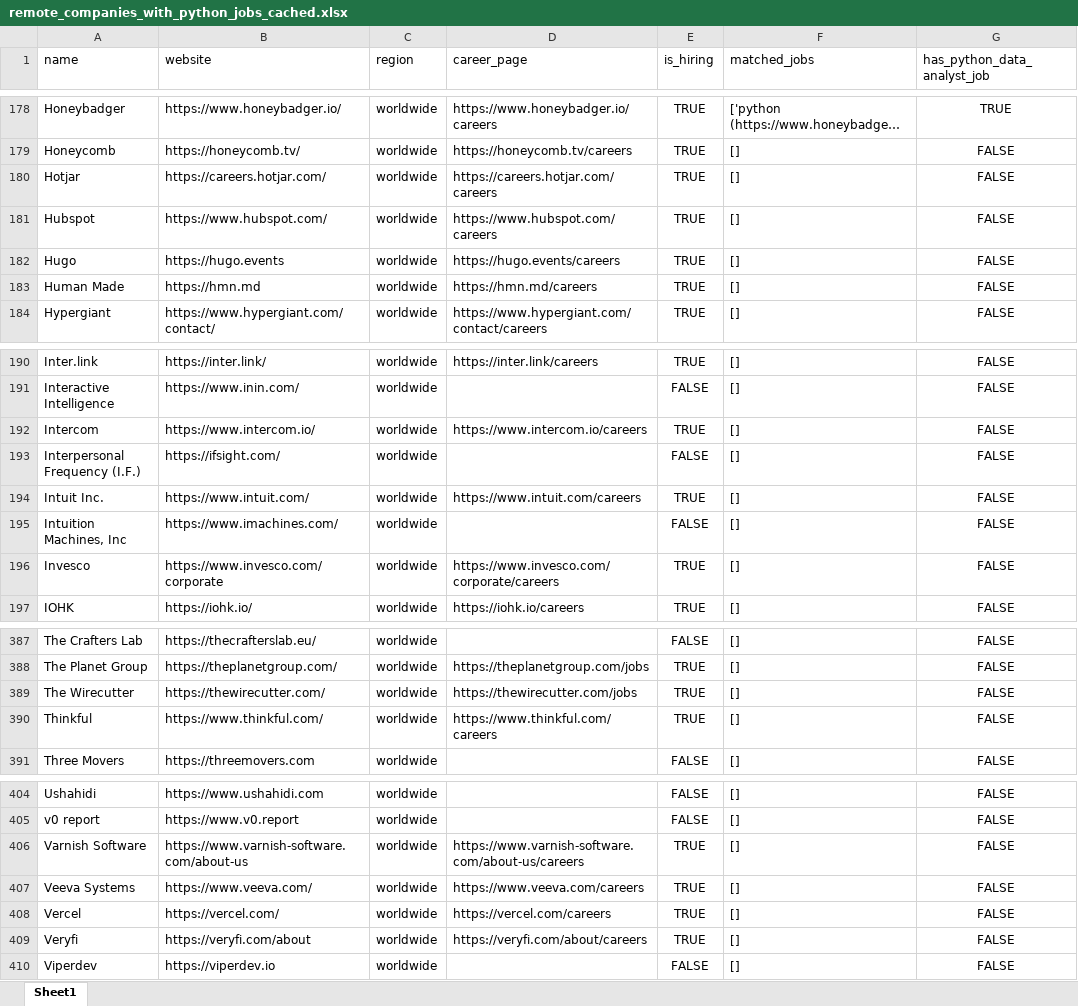
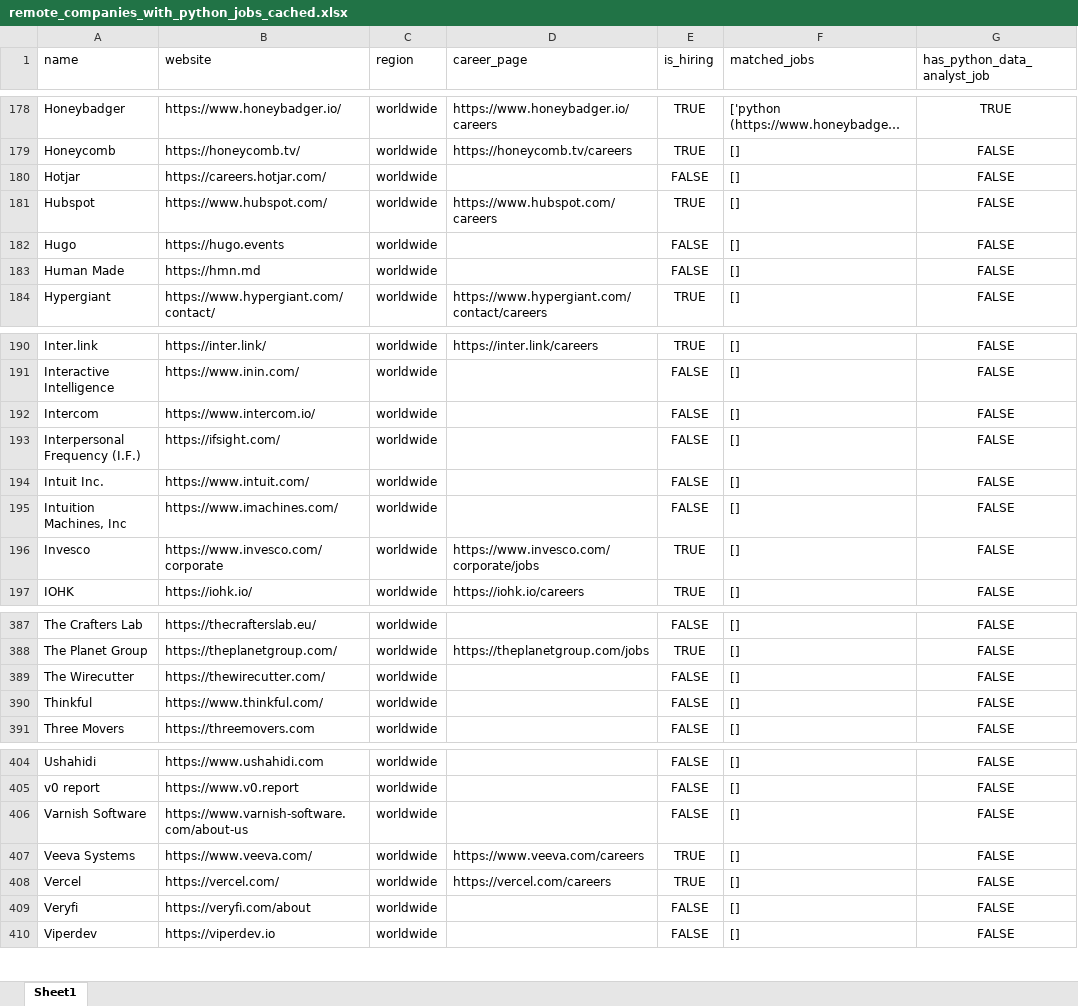
Before and after one commit to ChiaraVan1/remote-job-monitor, an Excel workbook: remote_companies_with_python_jobs_cached.xlsx, sheet Sheet1, drawn as a sheet; only a part is shown, gaps mark what is left out; long unchanged cells end in …; values as stored, in another font and other column widths than the file's, no borders; the diff covers the shown part only; the diff names each change by its address in the sheet, - before the commit and + after, or states it on an @@ line.

```diff
--- a/remote_companies_with_python_jobs_cached.xlsx (sheet Sheet1)
+++ b/remote_companies_with_python_jobs_cached.xlsx (sheet Sheet1)
-D180 (career_page): https://careers.hotjar.com/careers
+D180 (career_page): (empty)
-E180 (is_hiring): TRUE
+E180 (is_hiring): FALSE
-D182 (career_page): https://hugo.events/careers
+D182 (career_page): (empty)
-E182:E183 (is_hiring): TRUE
+E182:E183 (is_hiring): FALSE
-D183 (career_page): https://hmn.md/careers
+D183 (career_page): (empty)
-D192 (career_page): https://www.intercom.io/careers
+D192 (career_page): (empty)
-E192 (is_hiring): TRUE
+E192 (is_hiring): FALSE
-D194 (career_page): https://www.intuit.com/careers
+D194 (career_page): (empty)
-E194 (is_hiring): TRUE
+E194 (is_hiring): FALSE
-D196 (career_page): https://www.invesco.com/corporate/careers
+D196 (career_page): https://www.invesco.com/corporate/jobs
-D389 (career_page): https://thewirecutter.com/jobs
+D389 (career_page): (empty)
-E389:E390 (is_hiring): TRUE
+E389:E390 (is_hiring): FALSE
-D390 (career_page): https://www.thinkful.com/careers
+D390 (career_page): (empty)
-D406 (career_page): https://www.varnish-software.com/about-us/careers
+D406 (career_page): (empty)
-E406 (is_hiring): TRUE
+E406 (is_hiring): FALSE
-D409 (career_page): https://veryfi.com/about/careers
+D409 (career_page): (empty)
-E409 (is_hiring): TRUE
+E409 (is_hiring): FALSE
```
Also changed, not shown: 25 edited cells elsewhere in this sheet, 1 other file.
